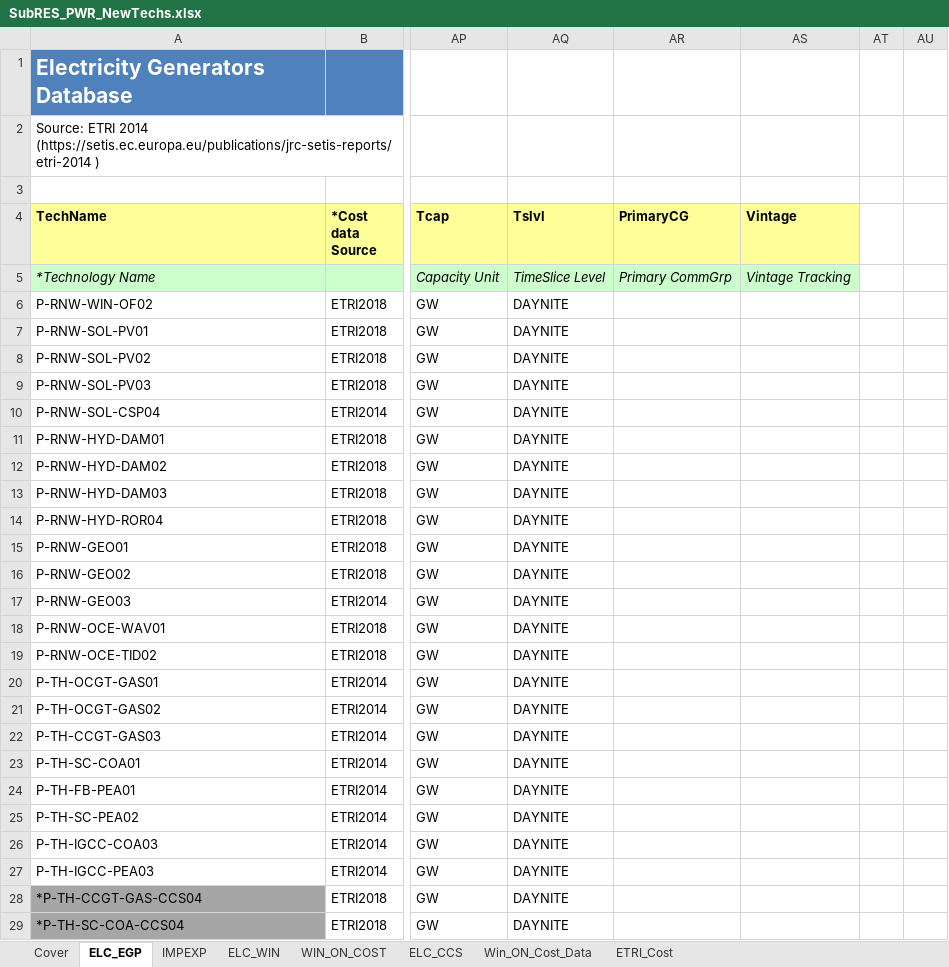
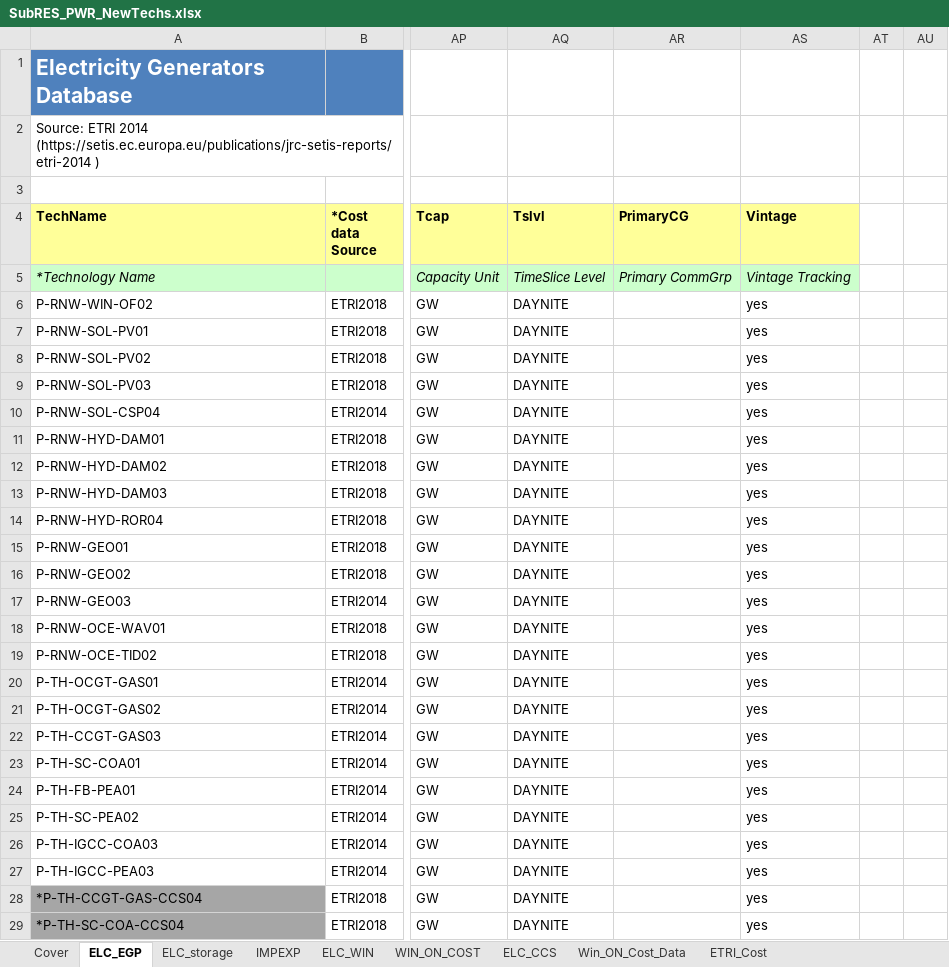
Before and after one commit to ColumbiaUEnergy/times-ireland-model, an Excel workbook: SubRES_TMPL/SubRES_PWR_NewTechs.xlsx, sheet ELC_EGP, drawn as a sheet; only a part is shown, gaps mark what is left out; values as stored, in another font and other column widths than the file's, no borders; the diff covers the shown part only; the diff names each change by its address in the sheet, - before the commit and + after, or states it on an @@ line.

Commit message:
Correct storage input data and enable vintage tracking

```diff
--- a/SubRES_TMPL/SubRES_PWR_NewTechs.xlsx (sheet ELC_EGP)
+++ b/SubRES_TMPL/SubRES_PWR_NewTechs.xlsx (sheet ELC_EGP)
+sheet tab: ELC_storage
-AS6:AS29 (Vintage): (empty)
+AS6:AS29 (Vintage): yes
```
Also changed, not shown: 9 edited cells elsewhere in this sheet, sheet ELC_CCS, sheet ELC_WIN, SetRules.xlsx, 2 other files.
